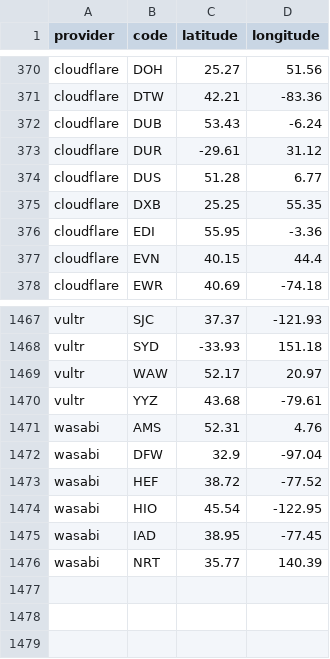
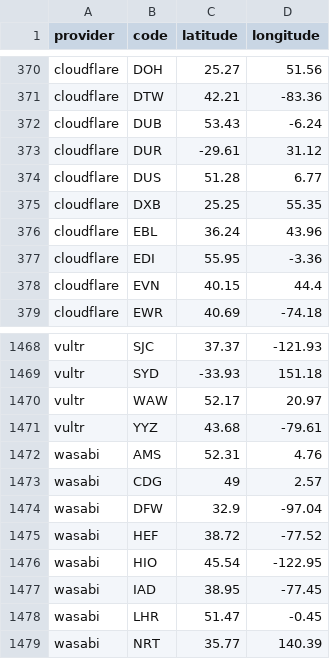
Before and after one commit to adaptive/pops, a CSV file: notebooks/data.csv, drawn as a sheet; only a part is shown, gaps mark what is left out; the diff names each change by its address in the sheet, - before the commit and + after, or states it on an @@ line.

Commit message:
new cloudflare wasabi

```diff
--- a/notebooks/data.csv
+++ b/notebooks/data.csv
+row 376: cloudflare | EBL | 36.24 | 43.96
+row 1473: wasabi | CDG | 49 | 2.57
+row 1478: wasabi | LHR | 51.47 | -0.45
```
Also changed, not shown: 4 other files.
